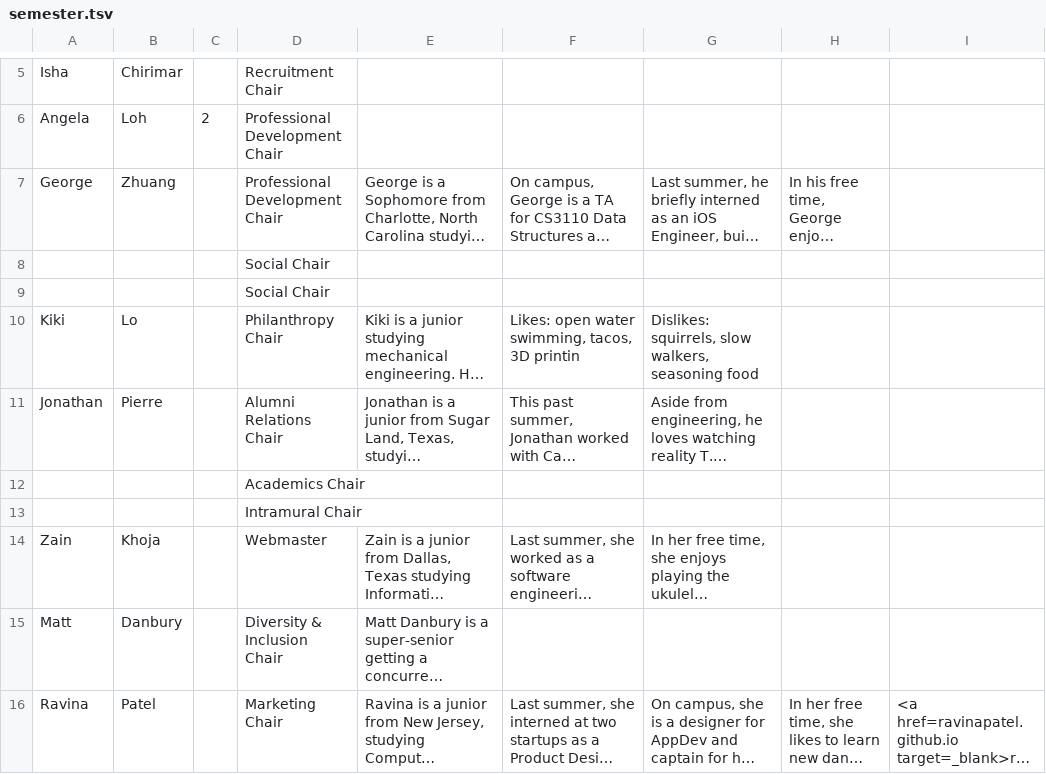
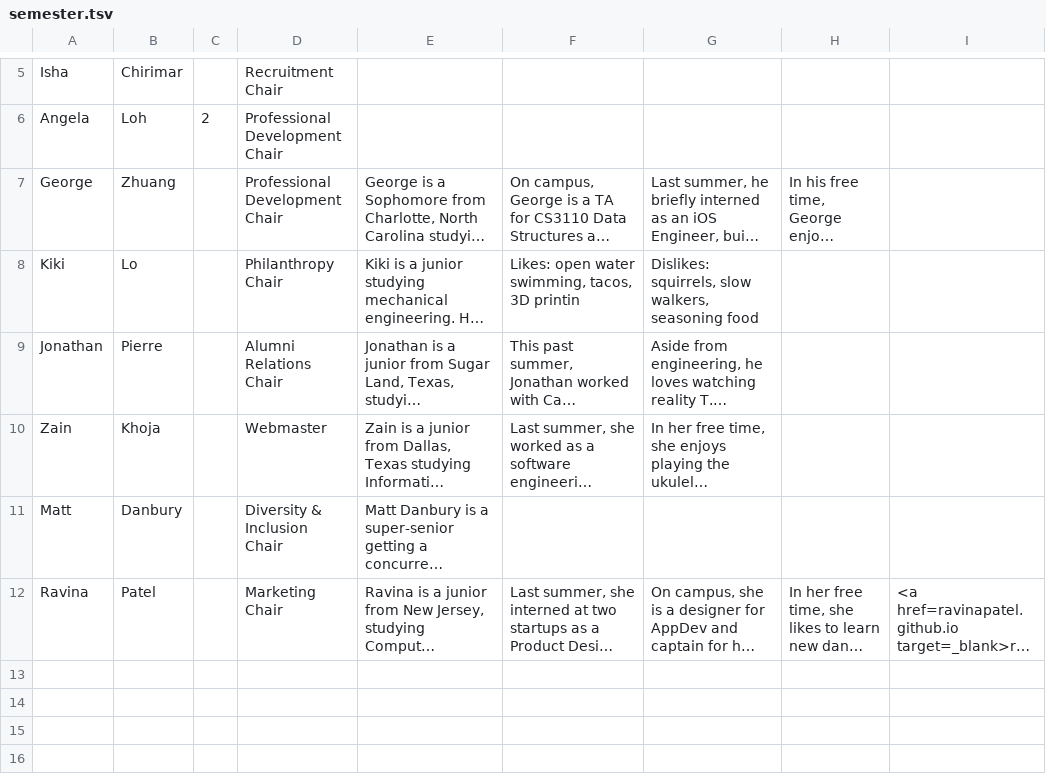
Before and after one commit to cornellWebmaster/ttFlask, a TSV file: data/brothers/semester.tsv, drawn as a sheet; only a part is shown, gaps mark what is left out; long unchanged cells end in …; the diff names each change by its address in the sheet, - before the commit and + after, or states it on an @@ line.

```diff
--- a/data/brothers/semester.tsv
+++ b/data/brothers/semester.tsv
-row 8:  |  |  | Social Chair
-row 9:  |  |  | Social Chair
-row 12:  |  |  | Academics Chair
-row 13:  |  |  | Intramural Chair
```
Also changed, not shown: 2 other files.
